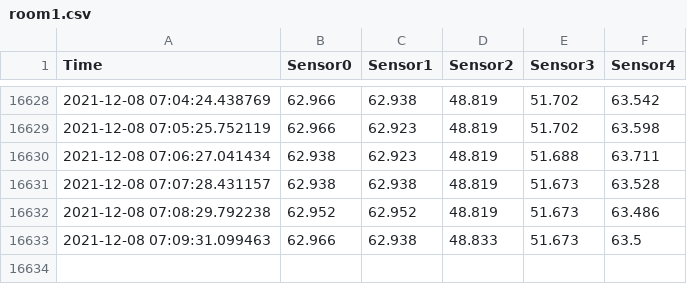
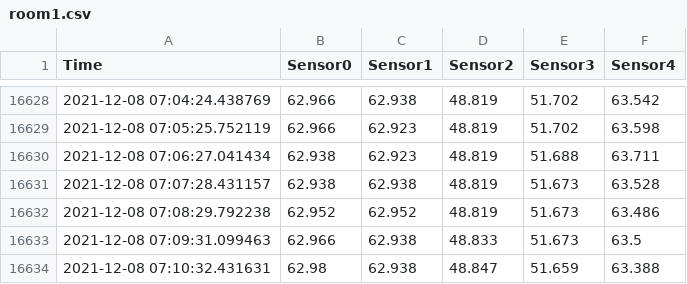
Before and after one commit to iellms/CS431, a CSV file: data/room1.csv, drawn as a sheet; only a part is shown, gaps mark what is left out.

Commit message:
update data

```diff
--- a/data/room1.csv
+++ b/data/room1.csv
@@ -16633 +16633,2 @@ Time,Sensor0,Sensor1,Sensor2,Sensor3,Sensor4
 2021-12-08 07:09:31.099463,62.966,62.938,48.833,51.673,63.5
+2021-12-08 07:10:32.431631,62.98,62.938,48.847,51.659,63.388
```
